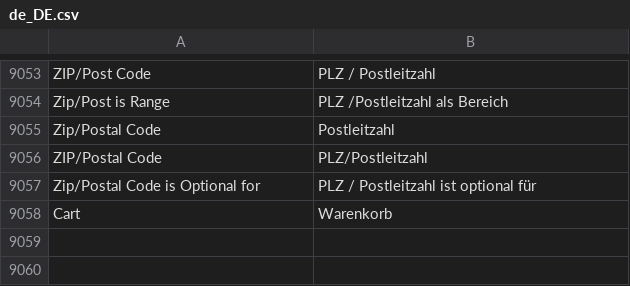
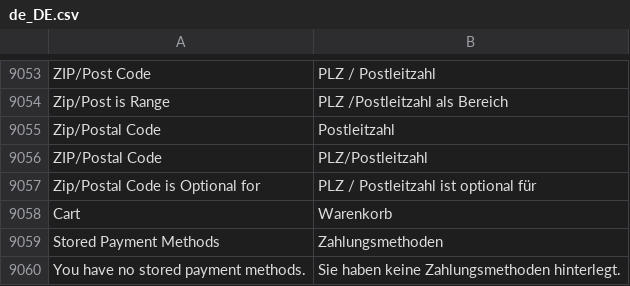
Before and after one commit to synoa/Magento2_German_LocalePack_de_DE, a CSV file: de_DE.csv, drawn as a sheet; only a part is shown, gaps mark what is left out; the diff names each change by its address in the sheet, - before the commit and + after, or states it on an @@ line.

Commit message:
(trans): Add translations for Stored Payment Methods Account Page

```diff
--- a/de_DE.csv
+++ b/de_DE.csv
+row 9059: Stored Payment Methods | Zahlungsmethoden
+row 9060: You have no stored payment methods. | Sie haben keine Zahlungsmethoden hinterlegt.
```
